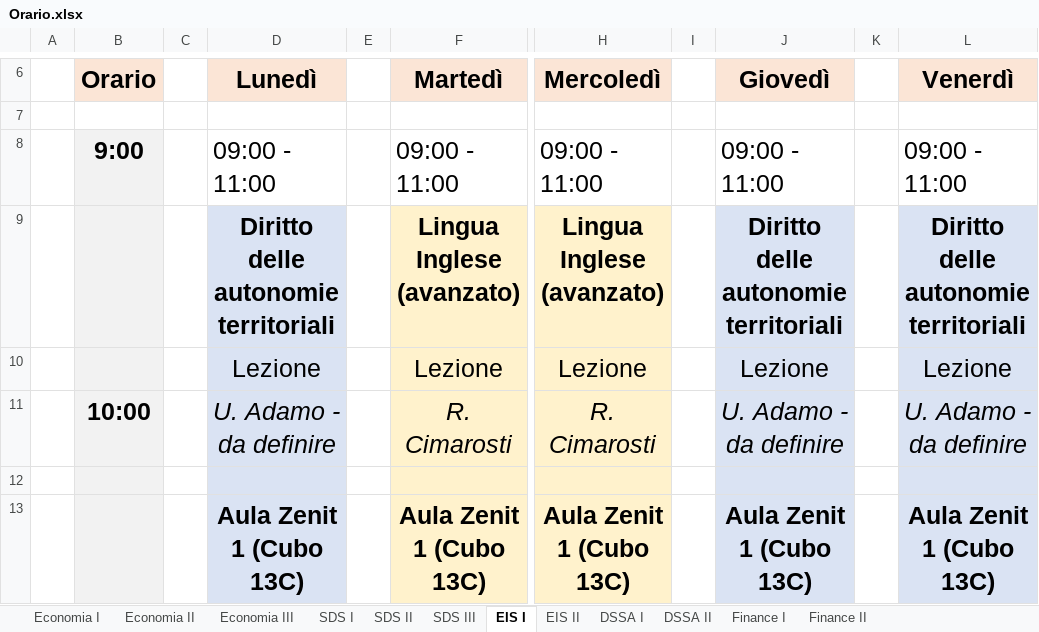
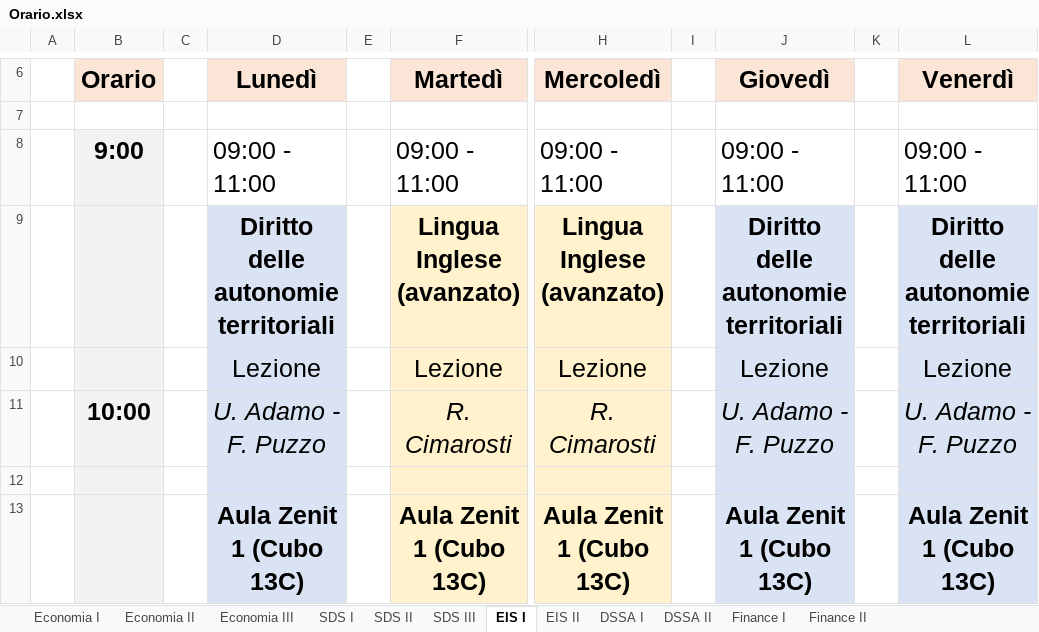
Before and after one commit to RobertoDESF/display-desf, an Excel workbook: Orario.xlsx, sheet EIS I, drawn as a sheet; only a part is shown, gaps mark what is left out; values as stored, in another font and other column widths than the file's, no borders; the diff names each change by its address in the sheet, - before the commit and + after, or states it on an @@ line.

```diff
--- a/Orario.xlsx (sheet EIS I)
+++ b/Orario.xlsx (sheet EIS I)
-D11 (Lunedì): U. Adamo - da definire
+D11 (Lunedì): U. Adamo - F. Puzzo
-J11 (Giovedì): U. Adamo - da definire
+J11 (Giovedì): U. Adamo - F. Puzzo
-L11 (Venerdì): U. Adamo - da definire
+L11 (Venerdì): U. Adamo - F. Puzzo
```
Also changed, not shown: 1 other file.
